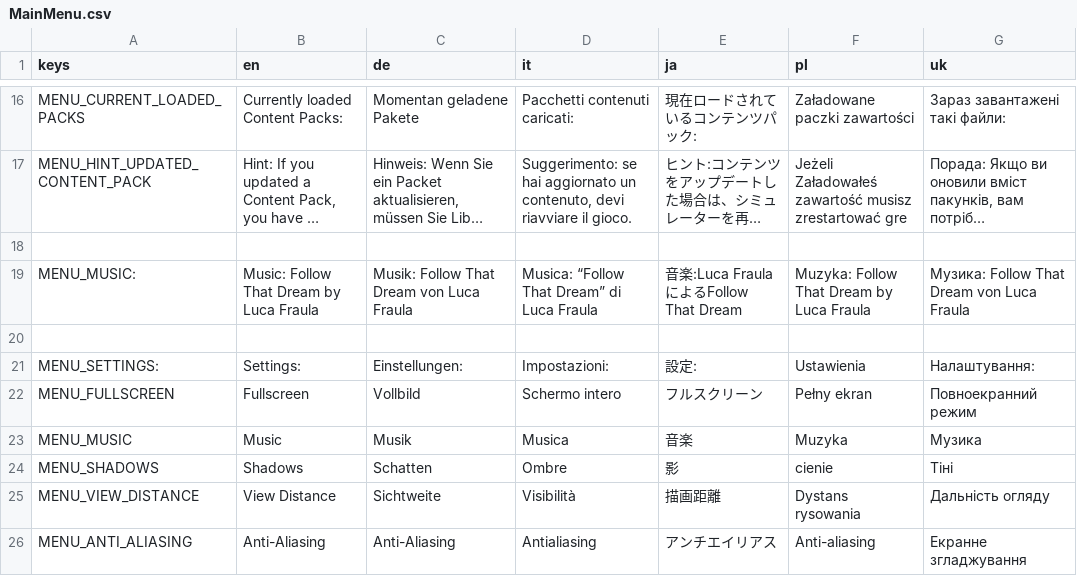
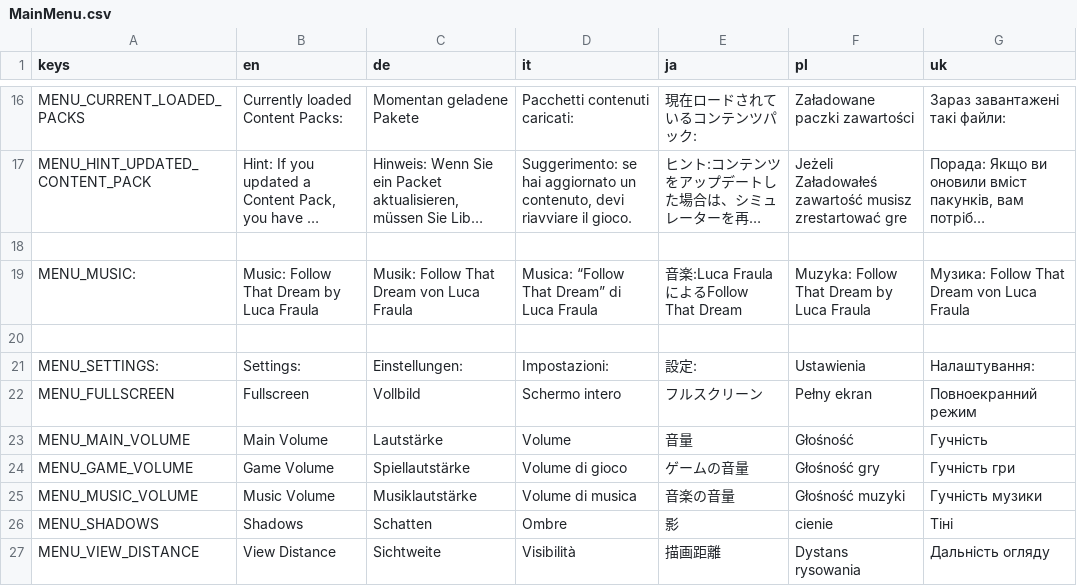
Before and after one commit to Libre-TrainSim/Libre-TrainSim, a CSV file: src/Translations/MainMenu.csv, drawn as a sheet; only a part is shown, gaps mark what is left out; the shorter side is filled out with more unchanged rows; long unchanged cells end in …; removed rows and columns are numbered as before the commit, all else as after; the diff names each change by its address in the sheet, - before the commit and + after, or states it on an @@ line.

Commit message:
translate volume strings

```diff
--- a/src/Translations/MainMenu.csv
+++ b/src/Translations/MainMenu.csv
-row 23: MENU_MUSIC | Music | Musik | Musica | 音楽 | Muzyka | Музика
+row 23: MENU_MAIN_VOLUME | Main Volume | Lautstärke | Volume | 音量 | Głośność | Гучність
+row 24: MENU_GAME_VOLUME | Game Volume | Spiellautstärke | Volume di gioco | ゲームの音量 | Głośność gry | Гучність гри
+row 25: MENU_MUSIC_VOLUME | Music Volume | Musiklautstärke | Volume di musica | 音楽の音量 | Głośność muzyki | Гучність музики
```
Also changed, not shown: 1 other file.
